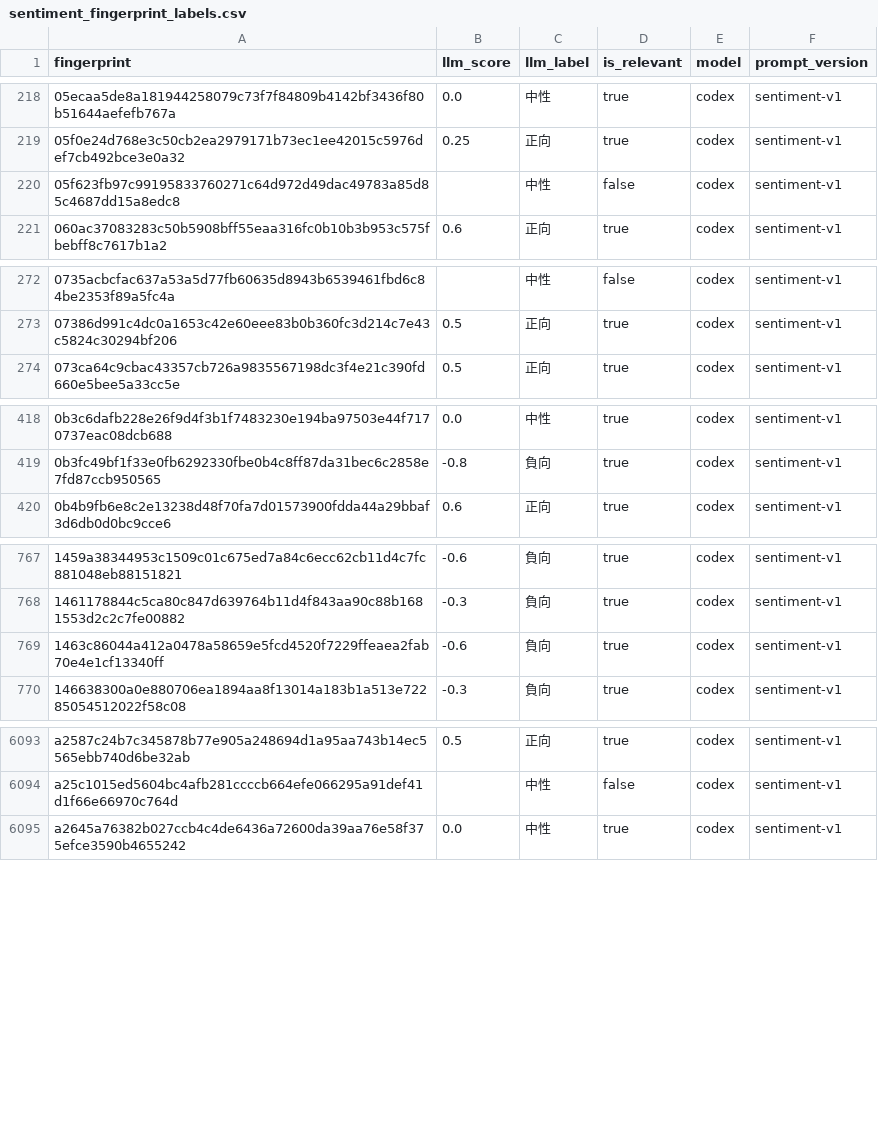
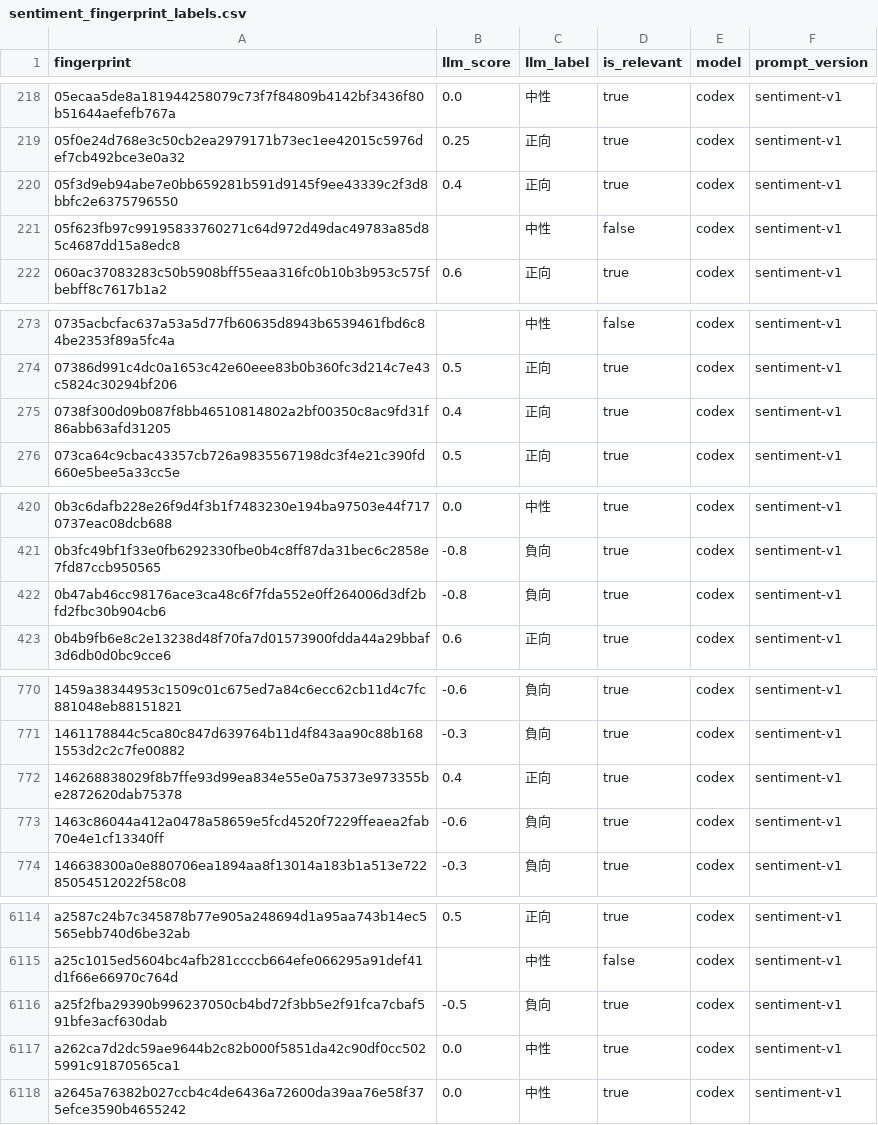
Before and after one commit to YuHsunWang/cvs-radar, a CSV file: data/labels/sentiment_fingerprint_labels.csv, drawn as a sheet; only a part is shown, gaps mark what is left out; the diff covers the shown part only.

```diff
--- a/data/labels/sentiment_fingerprint_labels.csv
+++ b/data/labels/sentiment_fingerprint_labels.csv
@@ -219,2 +219,3 @@
 05f0e24d768e3c50cb2ea2979171b73ec1ee42015c5976def7cb492bce3e0a32,0.25,正向,true,codex,sentiment-v1
+05f3d9eb94abe7e0bb659281b591d9145f9ee43339c2f3d8bbfc2e6375796550,0.4,正向,true,codex,sentiment-v1
 05f623fb97c99195833760271c64d972d49dac49783a85d85c4687dd15a8edc8,,中性,false,codex,sentiment-v1
@@ -273,2 +274,3 @@
 07386d991c4dc0a1653c42e60eee83b0b360fc3d214c7e43c5824c30294bf206,0.5,正向,true,codex,sentiment-v1
+0738f300d09b087f8bb46510814802a2bf00350c8ac9fd31f86abb63afd31205,0.4,正向,true,codex,sentiment-v1
 073ca64c9cbac43357cb726a9835567198dc3f4e21c390fd660e5bee5a33cc5e,0.5,正向,true,codex,sentiment-v1
@@ -419,2 +421,3 @@
 0b3fc49bf1f33e0fb6292330fbe0b4c8ff87da31bec6c2858e7fd87ccb950565,-0.8,負向,true,codex,sentiment-v1
+0b47ab46cc98176ace3ca48c6f7fda552e0ff264006d3df2bfd2fbc30b904cb6,-0.8,負向,true,codex,sentiment-v1
 0b4b9fb6e8c2e13238d48f70fa7d01573900fdda44a29bbaf3d6db0d0bc9cce6,0.6,正向,true,codex,sentiment-v1
@@ -768,2 +771,3 @@
 1461178844c5ca80c847d639764b11d4f843aa90c88b1681553d2c2c7fe00882,-0.3,負向,true,codex,sentiment-v1
+146268838029f8b7ffe93d99ea834e55e0a75373e973355be2872620dab75378,0.4,正向,true,codex,sentiment-v1
 1463c86044a412a0478a58659e5fcd4520f7229ffeaea2fab70e4e1cf13340ff,-0.6,負向,true,codex,sentiment-v1
@@ -6094,2 +6115,4 @@ a2587c24b7c345878b77e905a248694d1a95aa743b14ec5565ebb740d6be32ab,0.5,正向,true
 a25c1015ed5604bc4afb281ccccb664efe066295a91def41d1f66e66970c764d,,中性,false,codex,sentiment-v1
+a25f2fba29390b996237050cb4bd72f3bb5e2f91fca7cbaf591bfe3acf630dab,-0.5,負向,true,codex,sentiment-v1
+a262ca7d2dc59ae9644b2c82b000f5851da42c90df0cc5025991c91870565ca1,0.0,中性,true,codex,sentiment-v1
 a2645a76382b027ccb4c4de6436a72600da39aa76e58f375efce3590b4655242,0.0,中性,true,codex,sentiment-v1
```
Also changed, not shown: 26 added rows elsewhere in this file, 2 other files.
